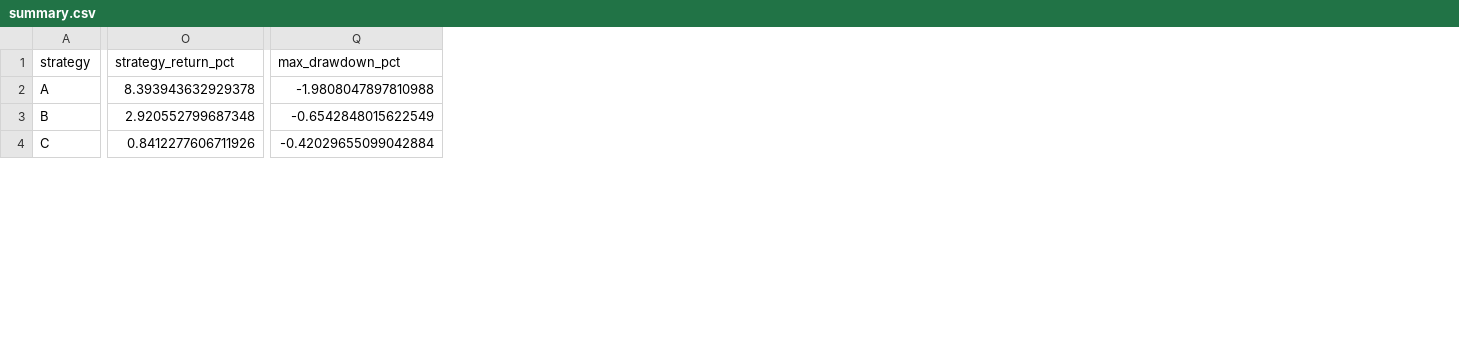
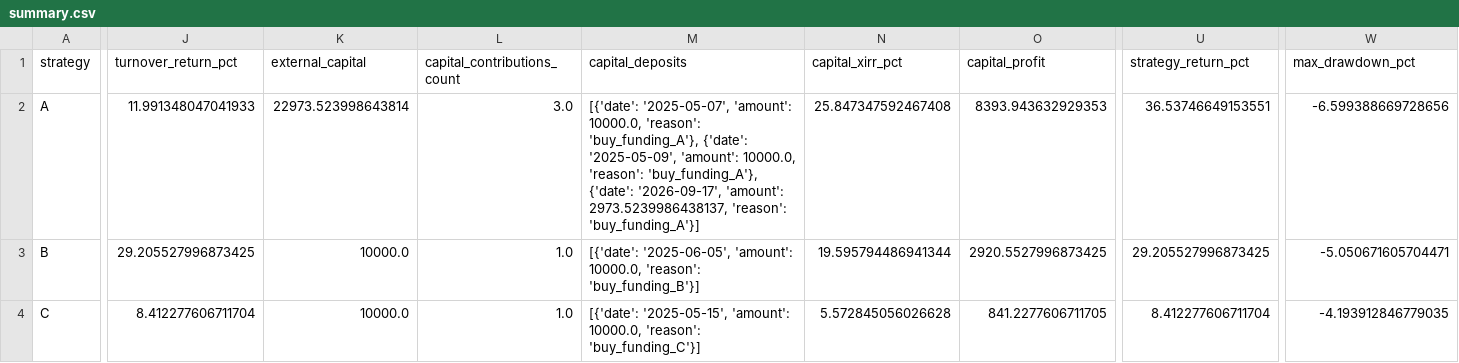
Before and after one commit to angel92051400-code/market-breadth-backtest, a CSV file: docs/summary.csv, drawn as a sheet; only a part is shown, gaps mark what is left out; addresses are those after the commit; the diff covers the shown part only; the diff names each change by its address in the sheet, - before the commit and + after, or states it on an @@ line.

```diff
--- a/docs/summary.csv
+++ b/docs/summary.csv
+column J (turnover_return_pct), rows 2-4: 11.991348047041933 | 29.205527996873425 | 8.412277606711704
+column K (external_capital), rows 2-4: 22973.523998643814 | 10000.0 | 10000.0
+column L (capital_contributions_count), rows 2-4: 3.0 | 1.0 | 1.0
+column M (capital_deposits), rows 2-4: [{'date': '2025-05-07', 'amount': 10000.0, 'reason': 'buy_funding_A'}, {'date': '2025-05-09', 'amount': 10000.0, 'reason': 'buy_funding_A'}, {'date': '2026-09-17', 'amount': 2973.5239986438137, 'reason': 'buy_funding_A'}] | [{'date': '2025-06-05', 'amount': 10000.0, 'reason': 'buy_funding_B'}] | [{'date': '2025-05-15', 'amount': 10000.0, 'reason': 'buy_funding_C'}]
+column N (capital_xirr_pct), rows 2-4: 25.847347592467408 | 19.595794486941344 | 5.572845056026628
+column O (capital_profit), rows 2-4: 8393.943632929353 | 2920.5527996873425 | 841.2277606711705
-U2 (strategy_return_pct): 8.393943632929378
+U2 (strategy_return_pct): 36.53746649153551
-W2 (max_drawdown_pct): -1.9808047897810988
+W2 (max_drawdown_pct): -6.599388669728656
-U3 (strategy_return_pct): 2.920552799687348
+U3 (strategy_return_pct): 29.205527996873425
-W3 (max_drawdown_pct): -0.6542848015622549
+W3 (max_drawdown_pct): -5.050671605704471
-U4 (strategy_return_pct): 0.8412277606711926
+U4 (strategy_return_pct): 8.412277606711704
-W4 (max_drawdown_pct): -0.42029655099042884
+W4 (max_drawdown_pct): -4.193912846779035
```
Also changed, not shown: 36 edited cells elsewhere in this file, docs/trades_00631L_A2.csv, docs/trades_00631L_B3.csv, 32 other files.
